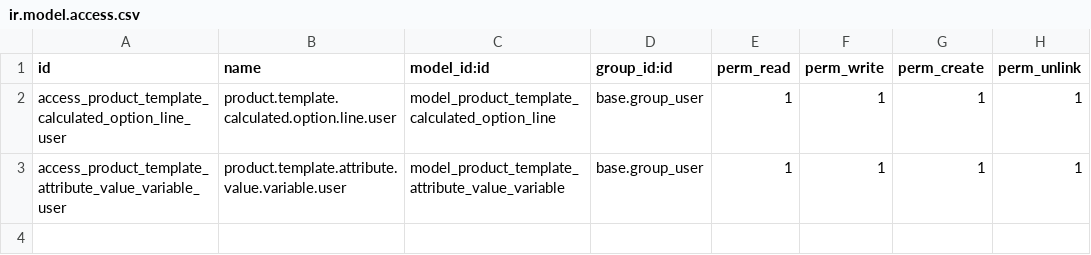
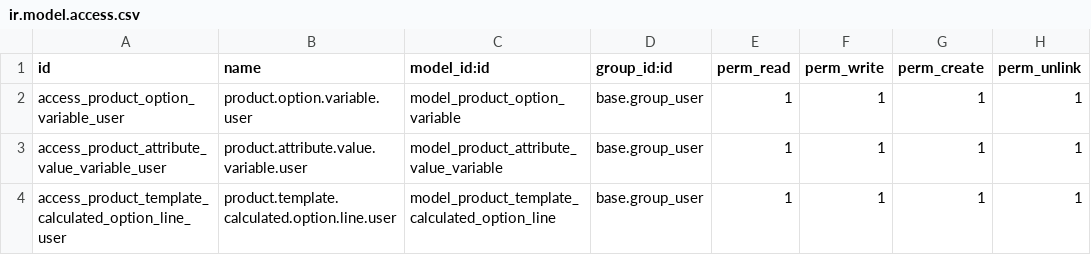
Before and after one commit to Metallerie/odoo18, a CSV file: myaddons/sale_calculated_options/security/ir.model.access.csv, drawn as a sheet; removed rows and columns are numbered as before the commit, all else as after; the diff names each change by its address in the sheet, - before the commit and + after, or states it on an @@ line.

Commit message:
Add new access rights for product options and attributes

```diff
--- a/myaddons/sale_calculated_options/security/ir.model.access.csv
+++ b/myaddons/sale_calculated_options/security/ir.model.access.csv
+row 2: access_product_option_variable_user | product.option.variable.user | model_product_option_variable | base.group_user | 1 | 1 | 1 | 1
+row 3: access_product_attribute_value_variable_user | product.attribute.value.variable.user | model_product_attribute_value_variable | base.group_user | 1 | 1 | 1 | 1
-row 3: access_product_template_attribute_value_variable_user | product.template.attribute.value.variable.user | model_product_template_attribute_value_variable | base.group_user | 1 | 1 | 1 | 1
```
